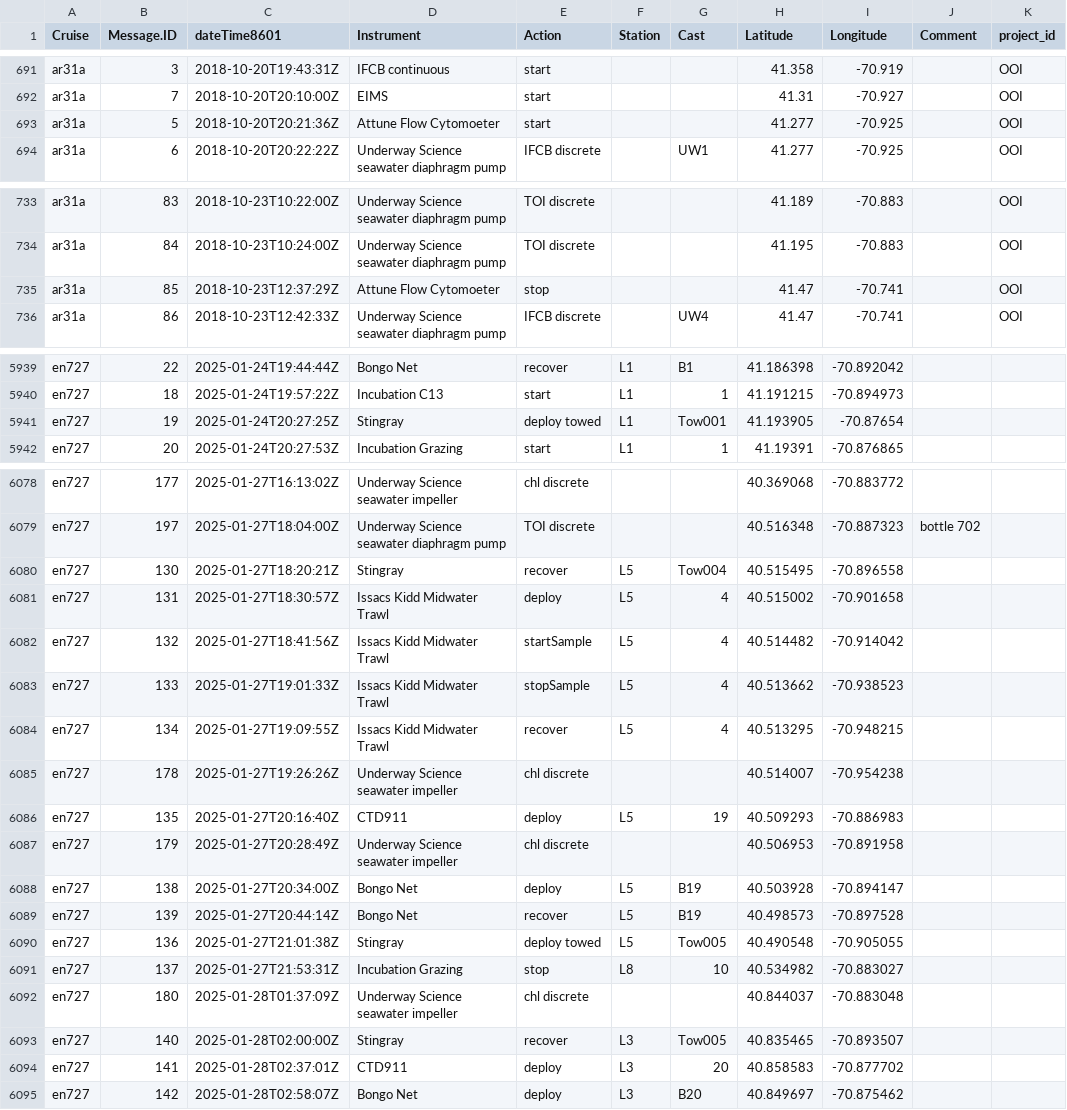
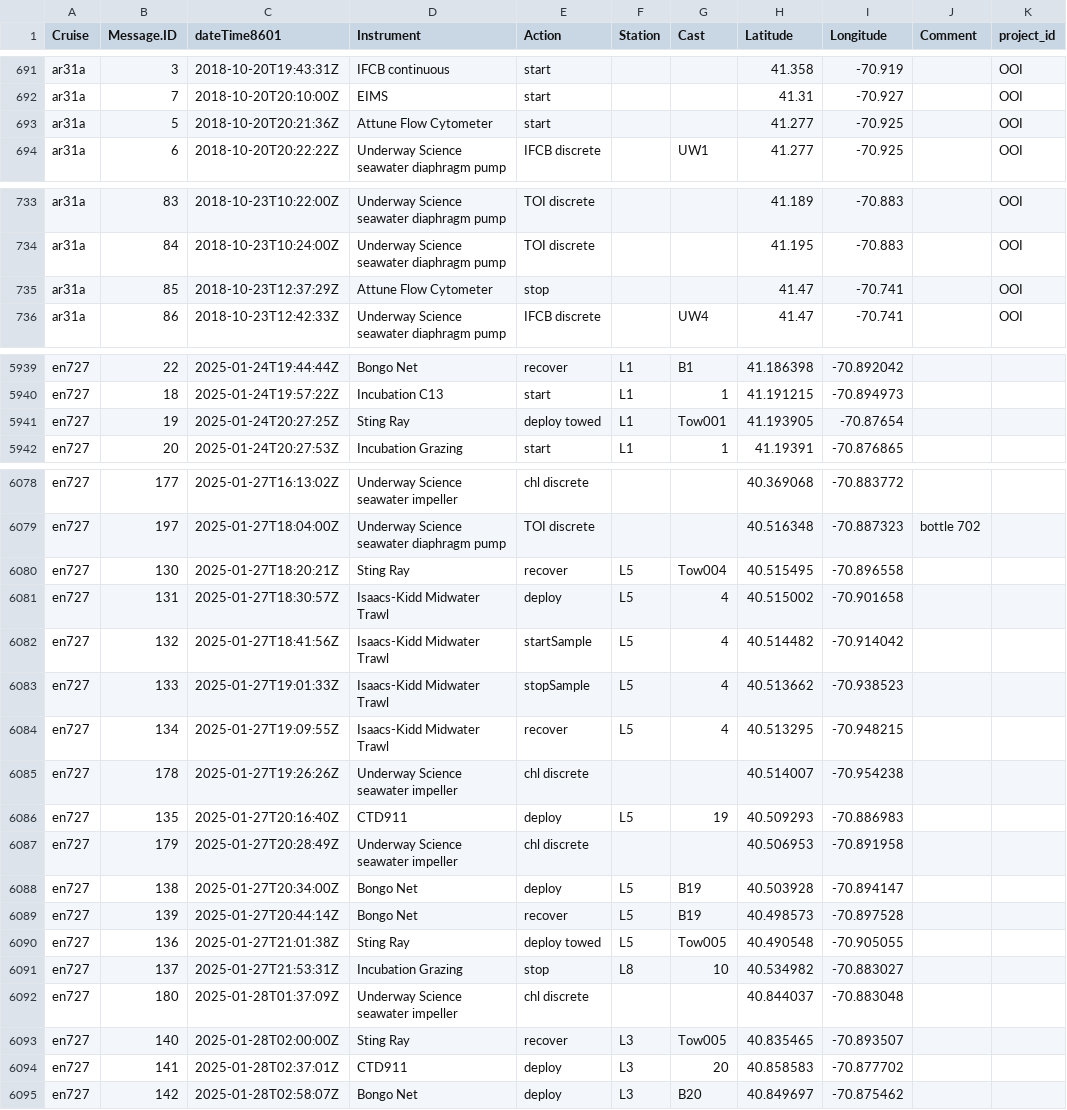
Before and after one commit to WHOIGit/nes-lter-events-transect, a CSV file: nes-lter-events-transect.csv, drawn as a sheet; only a part is shown, gaps mark what is left out; the diff covers the shown part only.

Commit message:
fix Instrument spelling for a few entries

```diff
--- a/nes-lter-events-transect.csv
+++ b/nes-lter-events-transect.csv
@@ -692,3 +692,3 @@ ar31a,3,2018-10-20T19:43:31Z,IFCB continuous,start,"","",41.358,-70.919,"",OOI
 ar31a,7,2018-10-20T20:10:00Z,EIMS,start,"","",41.31,-70.927,"",OOI
-ar31a,5,2018-10-20T20:21:36Z,Attune Flow Cytomoeter,start,"","",41.277,-70.925,"",OOI
+ar31a,5,2018-10-20T20:21:36Z,Attune Flow Cytometer,start,"","",41.277,-70.925,"",OOI
 ar31a,6,2018-10-20T20:22:22Z,Underway Science seawater diaphragm pump,IFCB discrete,"",UW1,41.277,-70.925,"",OOI
@@ -734,3 +734,3 @@ ar31a,83,2018-10-23T10:22:00Z,Underway Science seawater diaphragm pump,TOI discr
 ar31a,84,2018-10-23T10:24:00Z,Underway Science seawater diaphragm pump,TOI discrete,"","",41.195,-70.883,"",OOI
-ar31a,85,2018-10-23T12:37:29Z,Attune Flow Cytomoeter,stop,"","",41.47,-70.741,"",OOI
+ar31a,85,2018-10-23T12:37:29Z,Attune Flow Cytometer,stop,"","",41.47,-70.741,"",OOI
 ar31a,86,2018-10-23T12:42:33Z,Underway Science seawater diaphragm pump,IFCB discrete,"",UW4,41.47,-70.741,"",OOI
@@ -5940,3 +5940,3 @@ en727,22,2025-01-24T19:44:44Z,Bongo Net,recover,L1,B1,41.186398,-70.892042,"",
 en727,18,2025-01-24T19:57:22Z,Incubation C13,start,L1,1,41.191215,-70.894973,"",
-en727,19,2025-01-24T20:27:25Z,Stingray,deploy towed,L1,Tow001,41.193905,-70.87654,"",
+en727,19,2025-01-24T20:27:25Z,Sting Ray,deploy towed,L1,Tow001,41.193905,-70.87654,"",
 en727,20,2025-01-24T20:27:53Z,Incubation Grazing,start,L1,1,41.19391,-70.876865,"",
@@ -6079,7 +6079,7 @@ en727,177,2025-01-27T16:13:02Z,Underway Science seawater impeller,chl discrete,"
 en727,197,2025-01-27T18:04:00Z,Underway Science seawater diaphragm pump,TOI discrete,"","",40.516348,-70.887323,bottle 702,
-en727,130,2025-01-27T18:20:21Z,Stingray,recover,L5,Tow004,40.515495,-70.896558,"",
-en727,131,2025-01-27T18:30:57Z,Issacs Kidd Midwater Trawl,deploy,L5,4,40.515002,-70.901658,"",
-en727,132,2025-01-27T18:41:56Z,Issacs Kidd Midwater Trawl,startSample,L5,4,40.514482,-70.914042,"",
-en727,133,2025-01-27T19:01:33Z,Issacs Kidd Midwater Trawl,stopSample,L5,4,40.513662,-70.938523,"",
-en727,134,2025-01-27T19:09:55Z,Issacs Kidd Midwater Trawl,recover,L5,4,40.513295,-70.948215,"",
+en727,130,2025-01-27T18:20:21Z,Sting Ray,recover,L5,Tow004,40.515495,-70.896558,"",
+en727,131,2025-01-27T18:30:57Z,Isaacs-Kidd Midwater Trawl,deploy,L5,4,40.515002,-70.901658,"",
+en727,132,2025-01-27T18:41:56Z,Isaacs-Kidd Midwater Trawl,startSample,L5,4,40.514482,-70.914042,"",
+en727,133,2025-01-27T19:01:33Z,Isaacs-Kidd Midwater Trawl,stopSample,L5,4,40.513662,-70.938523,"",
+en727,134,2025-01-27T19:09:55Z,Isaacs-Kidd Midwater Trawl,recover,L5,4,40.513295,-70.948215,"",
 en727,178,2025-01-27T19:26:26Z,Underway Science seawater impeller,chl discrete,"","",40.514007,-70.954238,"",
@@ -6089,6 +6089,6 @@ en727,138,2025-01-27T20:34:00Z,Bongo Net,deploy,L5,B19,40.503928,-70.894147,"",
 en727,139,2025-01-27T20:44:14Z,Bongo Net,recover,L5,B19,40.498573,-70.897528,"",
-en727,136,2025-01-27T21:01:38Z,Stingray,deploy towed,L5,Tow005,40.490548,-70.905055,"",
+en727,136,2025-01-27T21:01:38Z,Sting Ray,deploy towed,L5,Tow005,40.490548,-70.905055,"",
 en727,137,2025-01-27T21:53:31Z,Incubation Grazing,stop,L8,10,40.534982,-70.883027,"",
 en727,180,2025-01-28T01:37:09Z,Underway Science seawater impeller,chl discrete,"","",40.844037,-70.883048,"",
-en727,140,2025-01-28T02:00:00Z,Stingray,recover,L3,Tow005,40.835465,-70.893507,"",
+en727,140,2025-01-28T02:00:00Z,Sting Ray,recover,L3,Tow005,40.835465,-70.893507,"",
 en727,141,2025-01-28T02:37:01Z,CTD911,deploy,L3,20,40.858583,-70.877702,"",
```
Also changed, not shown: 18 edited cells elsewhere in this file, 2 other files.
